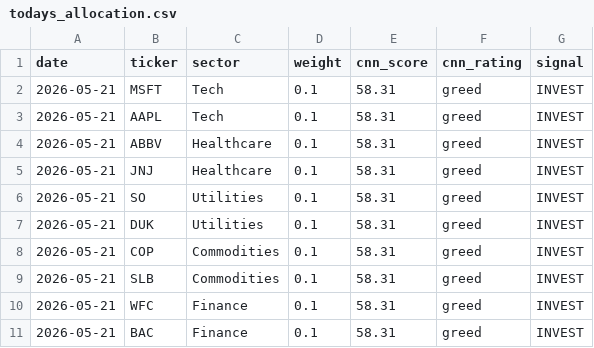
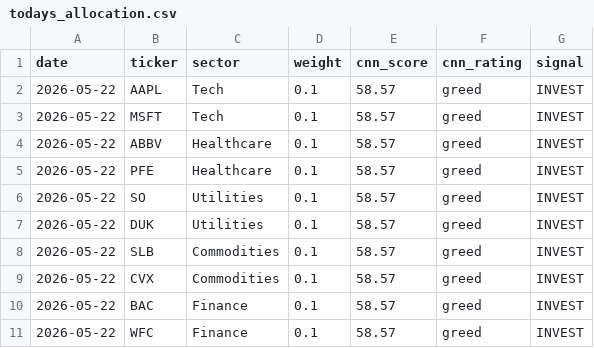
Before and after one commit to vkv23001/portfolio-optimization, a CSV file: outputs/todays_allocation.csv, drawn as a sheet.

```diff
--- a/outputs/todays_allocation.csv
+++ b/outputs/todays_allocation.csv
@@ -1,11 +1,11 @@
 date,ticker,sector,weight,cnn_score,cnn_rating,signal
-2026-05-21,MSFT,Tech,0.1,58.31,greed,INVEST
-2026-05-21,AAPL,Tech,0.1,58.31,greed,INVEST
-2026-05-21,ABBV,Healthcare,0.1,58.31,greed,INVEST
-2026-05-21,JNJ,Healthcare,0.1,58.31,greed,INVEST
-2026-05-21,SO,Utilities,0.1,58.31,greed,INVEST
-2026-05-21,DUK,Utilities,0.1,58.31,greed,INVEST
-2026-05-21,COP,Commodities,0.1,58.31,greed,INVEST
-2026-05-21,SLB,Commodities,0.1,58.31,greed,INVEST
-2026-05-21,WFC,Finance,0.1,58.31,greed,INVEST
-2026-05-21,BAC,Finance,0.1,58.31,greed,INVEST
+2026-05-22,AAPL,Tech,0.1,58.57,greed,INVEST
+2026-05-22,MSFT,Tech,0.1,58.57,greed,INVEST
+2026-05-22,ABBV,Healthcare,0.1,58.57,greed,INVEST
+2026-05-22,PFE,Healthcare,0.1,58.57,greed,INVEST
+2026-05-22,SO,Utilities,0.1,58.57,greed,INVEST
+2026-05-22,DUK,Utilities,0.1,58.57,greed,INVEST
+2026-05-22,SLB,Commodities,0.1,58.57,greed,INVEST
+2026-05-22,CVX,Commodities,0.1,58.57,greed,INVEST
+2026-05-22,BAC,Finance,0.1,58.57,greed,INVEST
+2026-05-22,WFC,Finance,0.1,58.57,greed,INVEST
```
Also changed, not shown: outputs/portfolio_values.csv, outputs/summary.csv, 5 other files.
